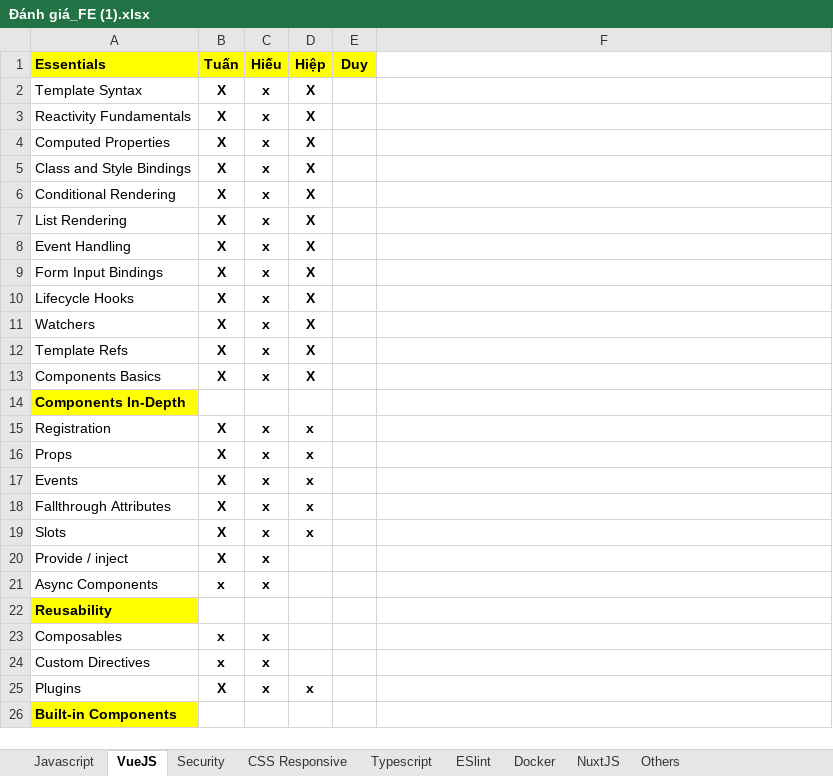
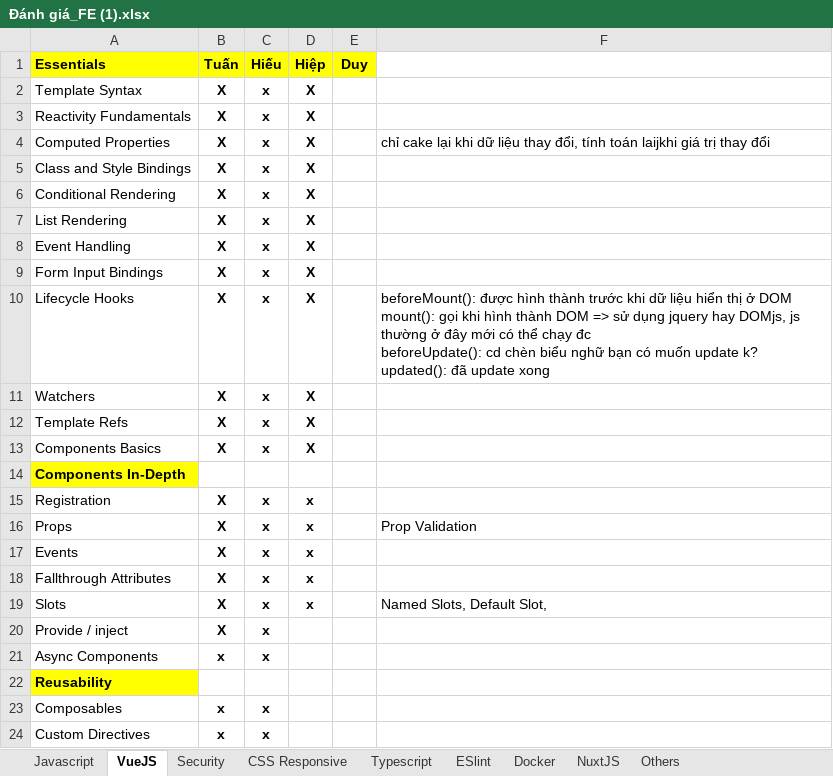
Before and after one commit to tuancandongsang/Udemy, an Excel workbook: Đánh giá_FE (1).xlsx, sheet VueJS, drawn as a sheet; only a part is shown; the shorter side is filled out with more unchanged rows; values as stored, in another font and other column widths than the file's, no borders; ↵ is a line break in a cell; the diff names each change by its address in the sheet, - before the commit and + after, or states it on an @@ line.

```diff
--- a/Đánh giá_FE (1).xlsx (sheet VueJS)
+++ b/Đánh giá_FE (1).xlsx (sheet VueJS)
-F4: (empty)
+F4: chỉ cake lại khi dữ liệu thay đổi, tính toán laijkhi giá trị thay đổi
-F10: (empty)
+F10: beforeMount(): được hình thành trước khi dữ liệu hiển thị ở DOM ↵ mount(): gọi khi hình thành DOM => sử dụng jquery hay DOMjs, js thường ở đây mới có thể chạy đc ↵ beforeUpdate(): cd chèn biểu nghữ bạn có muốn update k? ↵ updated(): đã update xong
-F16: (empty)
+F16: Prop Validation
-F19: (empty)
+F19: Named Slots, Default Slot,
```
Also changed, not shown: sheet Security.
